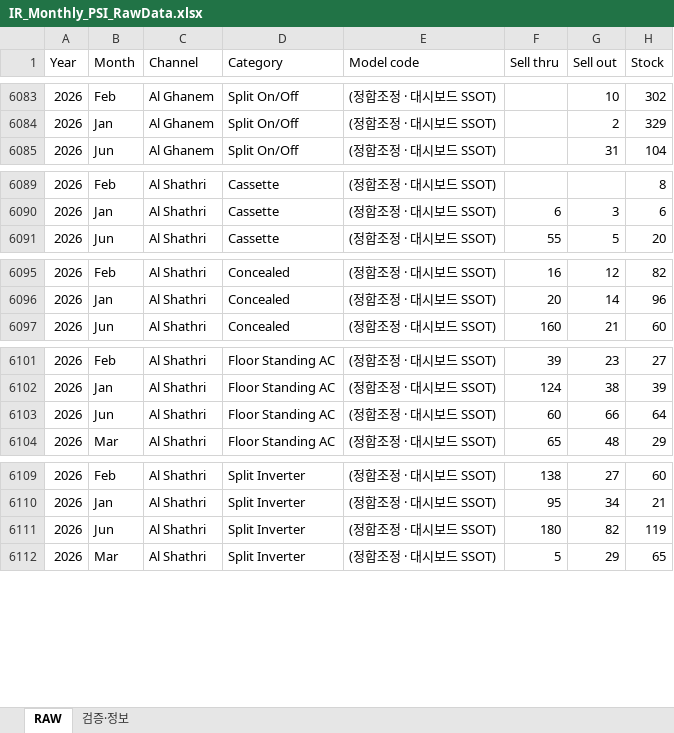
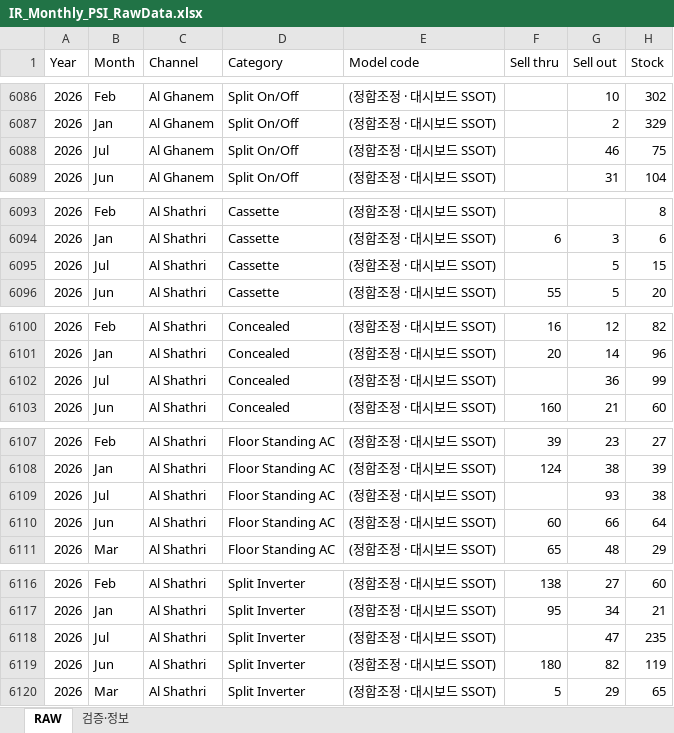
Before and after one commit to perfectjjong/Shaker-MD-App, an Excel workbook: docs/dashboards/ir-monthly-psi/IR_Monthly_PSI_RawData.xlsx, sheet RAW, drawn as a sheet; only a part is shown, gaps mark what is left out; values as stored, in another font and other column widths than the file's, no borders; the diff covers the shown part only; the diff names each change by its address in the sheet, - before the commit and + after, or states it on an @@ line.

```diff
--- a/docs/dashboards/ir-monthly-psi/IR_Monthly_PSI_RawData.xlsx (sheet RAW)
+++ b/docs/dashboards/ir-monthly-psi/IR_Monthly_PSI_RawData.xlsx (sheet RAW)
+row 6088: 2026 | Jul | Al Ghanem | Split On/Off | (정합조정 · 대시보드 SSOT) |  | 46 | 75
+row 6095: 2026 | Jul | Al Shathri | Cassette | (정합조정 · 대시보드 SSOT) |  | 5 | 15
+row 6102: 2026 | Jul | Al Shathri | Concealed | (정합조정 · 대시보드 SSOT) |  | 36 | 99
+row 6109: 2026 | Jul | Al Shathri | Floor Standing AC | (정합조정 · 대시보드 SSOT) |  | 93 | 38
+row 6118: 2026 | Jul | Al Shathri | Split Inverter | (정합조정 · 대시보드 SSOT) |  | 47 | 235
```
Also changed, not shown: 38 added rows elsewhere in this sheet, sheet 검증·정보, 1 other file.
